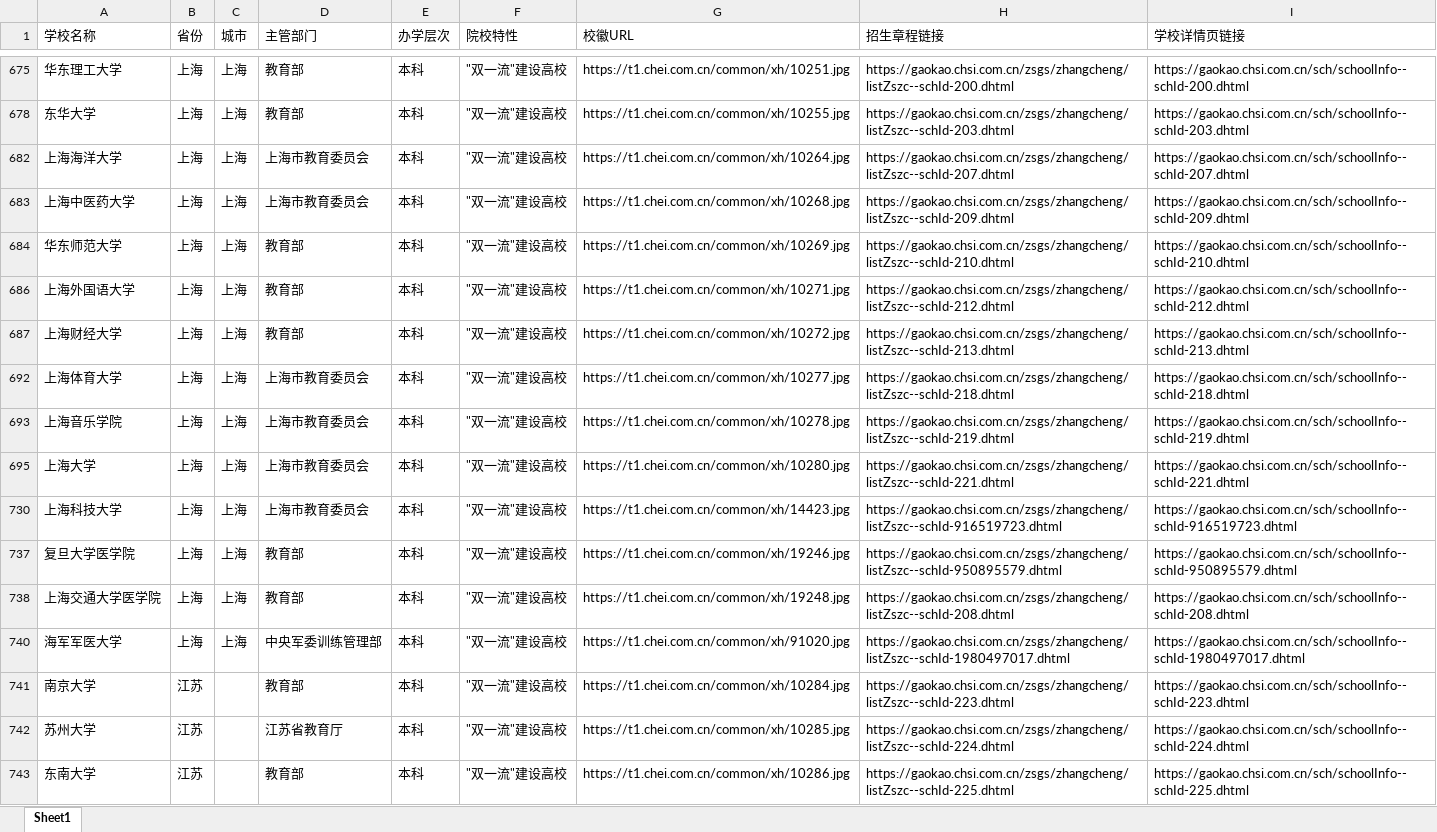
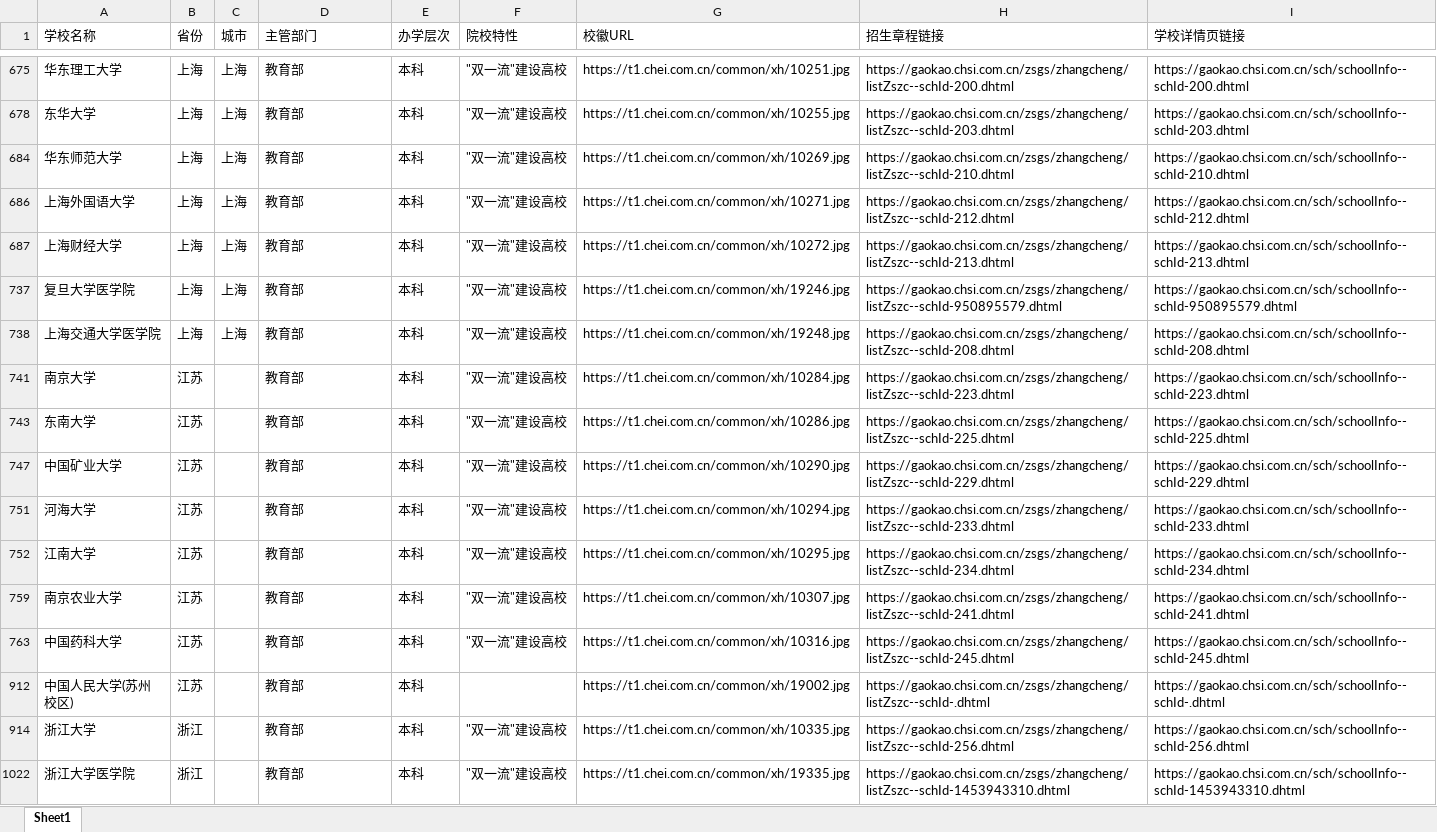
Before and after one commit to colddew/cursor, an Excel workbook: gaokao/招生章程.xlsx, sheet Sheet1, drawn as a sheet; only a part is shown, gaps mark what is left out; the shorter side is filled out with more unchanged rows; values as stored, in another font and other column widths than the file's, no cell formats; removed rows and columns are numbered as before the commit, all else as after; the diff covers the shown part only; the diff names each change by its address in the sheet, - before the commit and + after, or states it on an @@ line.

```diff
--- a/gaokao/招生章程.xlsx (sheet Sheet1)
+++ b/gaokao/招生章程.xlsx (sheet Sheet1)
@@ row 682 hidden: 上海海洋大学 | 上海 | 上海 | 上海市教育委员会 | 本科 | "双一流"建设高校 | https://t1.chei.com.cn/common/xh/10264.jpg | https://gaokao.chsi.com.cn/zsgs/zhangcheng/listZszc--schId-207.dhtml | https://gaokao.chsi.com.cn/sch/schoolInfo--schId-207.dhtml @@
@@ row 683 hidden: 上海中医药大学 | 上海 | 上海 | 上海市教育委员会 | 本科 | "双一流"建设高校 | https://t1.chei.com.cn/common/xh/10268.jpg | https://gaokao.chsi.com.cn/zsgs/zhangcheng/listZszc--schId-209.dhtml | https://gaokao.chsi.com.cn/sch/schoolInfo--schId-209.dhtml @@
@@ row 692 hidden: 上海体育大学 | 上海 | 上海 | 上海市教育委员会 | 本科 | "双一流"建设高校 | https://t1.chei.com.cn/common/xh/10277.jpg | https://gaokao.chsi.com.cn/zsgs/zhangcheng/listZszc--schId-218.dhtml | https://gaokao.chsi.com.cn/sch/schoolInfo--schId-218.dhtml @@
@@ row 693 hidden: 上海音乐学院 | 上海 | 上海 | 上海市教育委员会 | 本科 | "双一流"建设高校 | https://t1.chei.com.cn/common/xh/10278.jpg | https://gaokao.chsi.com.cn/zsgs/zhangcheng/listZszc--schId-219.dhtml | https://gaokao.chsi.com.cn/sch/schoolInfo--schId-219.dhtml @@
@@ row 695 hidden: 上海大学 | 上海 | 上海 | 上海市教育委员会 | 本科 | "双一流"建设高校 | https://t1.chei.com.cn/common/xh/10280.jpg | https://gaokao.chsi.com.cn/zsgs/zhangcheng/listZszc--schId-221.dhtml | https://gaokao.chsi.com.cn/sch/schoolInfo--schId-221.dhtml @@
@@ row 730 hidden: 上海科技大学 | 上海 | 上海 | 上海市教育委员会 | 本科 | "双一流"建设高校 | https://t1.chei.com.cn/common/xh/14423.jpg | https://gaokao.chsi.com.cn/zsgs/zhangcheng/listZszc--schId-916519723.dhtml | https://gaokao.chsi.com.cn/sch/schoolInfo--schId-916519723.dhtml @@
@@ row 740 hidden: 海军军医大学 | 上海 | 上海 | 中央军委训练管理部 | 本科 | "双一流"建设高校 | https://t1.chei.com.cn/common/xh/91020.jpg | https://gaokao.chsi.com.cn/zsgs/zhangcheng/listZszc--schId-1980497017.dhtml | https://gaokao.chsi.com.cn/sch/schoolInfo--schId-1980497017.dhtml @@
@@ row 742 hidden: 苏州大学 | 江苏 |  | 江苏省教育厅 | 本科 | "双一流"建设高校 | https://t1.chei.com.cn/common/xh/10285.jpg | https://gaokao.chsi.com.cn/zsgs/zhangcheng/listZszc--schId-224.dhtml | https://gaokao.chsi.com.cn/sch/schoolInfo--schId-224.dhtml @@
```
Also changed, not shown: 67 hidden or unhidden rows and 6 edited cells elsewhere in this sheet, cell formats, hidden cells, 2 other files.
